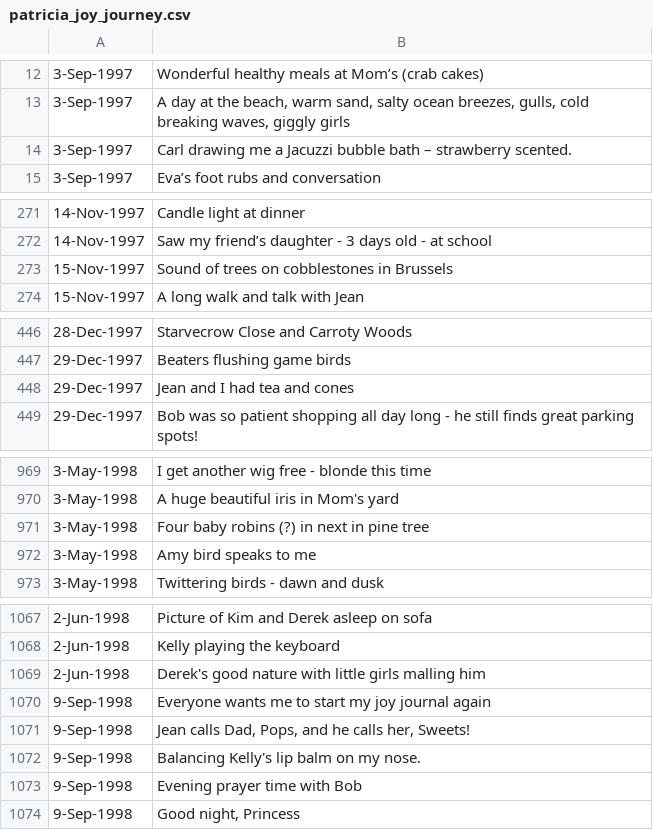
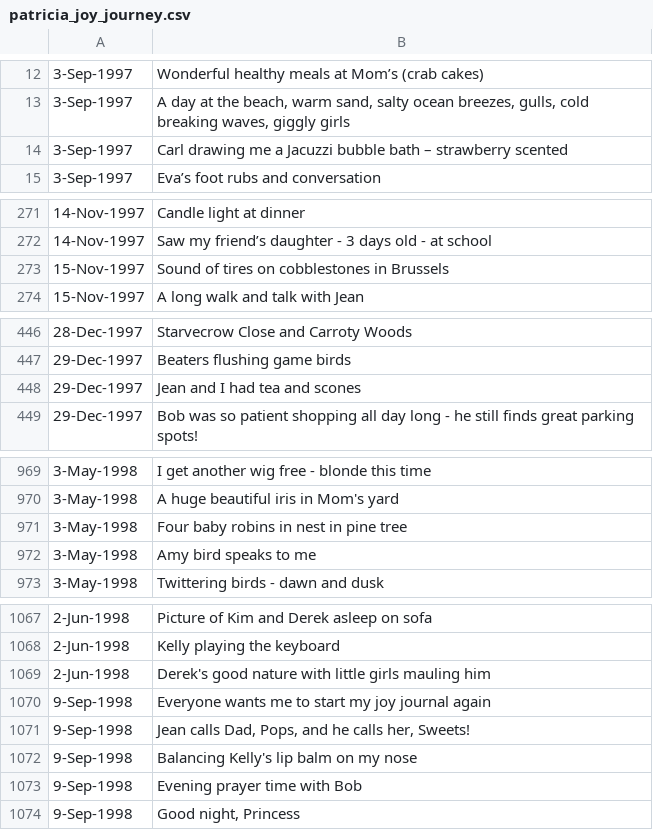
Before and after one commit to kbarkhurst/joyjourneys-rails, a CSV file: lib/seeds/patricia_joy_journey.csv, drawn as a sheet; only a part is shown, gaps mark what is left out; the diff covers the shown part only.

```diff
--- a/lib/seeds/patricia_joy_journey.csv
+++ b/lib/seeds/patricia_joy_journey.csv
@@ -13,3 +13,3 @@
 3-Sep-1997,"A day at the beach, warm sand, salty ocean breezes, gulls, cold breaking waves, giggly girls"
-3-Sep-1997,Carl drawing me a Jacuzzi bubble bath – strawberry scented.
+3-Sep-1997,Carl drawing me a Jacuzzi bubble bath – strawberry scented
 3-Sep-1997,Eva’s foot rubs and conversation
@@ -272,3 +272,3 @@
 14-Nov-1997,Saw my friend’s daughter - 3 days old - at school
-15-Nov-1997,Sound of trees on cobblestones in Brussels
+15-Nov-1997,Sound of tires on cobblestones in Brussels
 15-Nov-1997,A long walk and talk with Jean
@@ -447,3 +447,3 @@
 29-Dec-1997,Beaters flushing game birds
-29-Dec-1997,Jean and I had tea and cones
+29-Dec-1997,Jean and I had tea and scones
 29-Dec-1997,Bob was so patient shopping all day long - he still finds great parking spots!
@@ -970,3 +970,3 @@
 3-May-1998,A huge beautiful iris in Mom's yard
-3-May-1998,Four baby robins (?) in next in pine tree
+3-May-1998,Four baby robins in nest in pine tree
 3-May-1998,Amy bird speaks to me
@@ -1068,6 +1068,6 @@
 2-Jun-1998,Kelly playing the keyboard
-2-Jun-1998,Derek's good nature with little girls malling him
+2-Jun-1998,Derek's good nature with little girls mauling him
 9-Sep-1998,Everyone wants me to start my joy journal again
 9-Sep-1998,"Jean calls Dad, Pops, and he calls her, Sweets!"
-9-Sep-1998,Balancing Kelly's lip balm on my nose.
+9-Sep-1998,Balancing Kelly's lip balm on my nose
 9-Sep-1998,Evening prayer time with Bob
```
Also changed, not shown: 35 added rows and 8 edited cells elsewhere in this file, lib/seeds/patricia_joy_journey2.csv, 1 other file.
